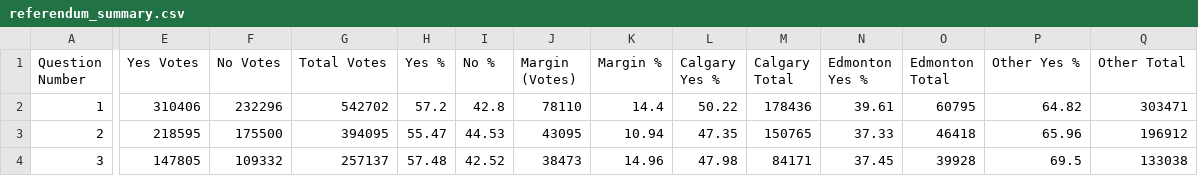
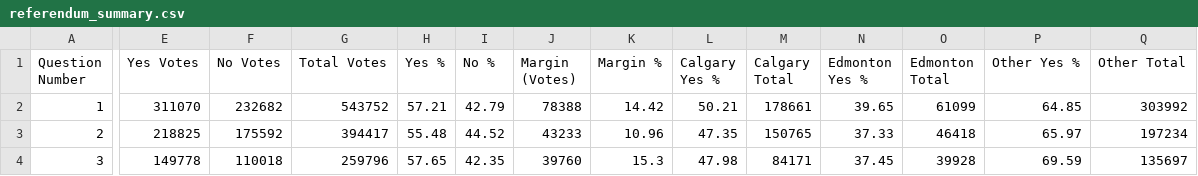
Before and after one commit to J7892/abresults, a CSV file: data/referendum_summary.csv, drawn as a sheet; only a part is shown, gaps mark what is left out; the diff covers the shown part only; the diff names each change by its address in the sheet, - before the commit and + after, or states it on an @@ line.

```diff
--- a/data/referendum_summary.csv
+++ b/data/referendum_summary.csv
-E2 (Yes Votes): 310406
+E2 (Yes Votes): 311070
-F2 (No Votes): 232296
+F2 (No Votes): 232682
-G2 (Total Votes): 542702
+G2 (Total Votes): 543752
-H2 (Yes %): 57.2
+H2 (Yes %): 57.21
-I2 (No %): 42.8
+I2 (No %): 42.79
-J2 (Margin (Votes)): 78110
+J2 (Margin (Votes)): 78388
-K2 (Margin %): 14.4
+K2 (Margin %): 14.42
-L2 (Calgary Yes %): 50.22
+L2 (Calgary Yes %): 50.21
-M2 (Calgary Total): 178436
+M2 (Calgary Total): 178661
-N2 (Edmonton Yes %): 39.61
+N2 (Edmonton Yes %): 39.65
-O2 (Edmonton Total): 60795
+O2 (Edmonton Total): 61099
-P2 (Other Yes %): 64.82
+P2 (Other Yes %): 64.85
-Q2 (Other Total): 303471
+Q2 (Other Total): 303992
-E3 (Yes Votes): 218595
+E3 (Yes Votes): 218825
-F3 (No Votes): 175500
+F3 (No Votes): 175592
-G3 (Total Votes): 394095
+G3 (Total Votes): 394417
-H3 (Yes %): 55.47
+H3 (Yes %): 55.48
-I3 (No %): 44.53
+I3 (No %): 44.52
-J3 (Margin (Votes)): 43095
+J3 (Margin (Votes)): 43233
-K3 (Margin %): 10.94
+K3 (Margin %): 10.96
-P3 (Other Yes %): 65.96
+P3 (Other Yes %): 65.97
-Q3 (Other Total): 196912
+Q3 (Other Total): 197234
-E4 (Yes Votes): 147805
+E4 (Yes Votes): 149778
-F4 (No Votes): 109332
+F4 (No Votes): 110018
-G4 (Total Votes): 257137
+G4 (Total Votes): 259796
-H4 (Yes %): 57.48
+H4 (Yes %): 57.65
-I4 (No %): 42.52
+I4 (No %): 42.35
-J4 (Margin (Votes)): 38473
+J4 (Margin (Votes)): 39760
-K4 (Margin %): 14.96
+K4 (Margin %): 15.3
-P4 (Other Yes %): 69.5
+P4 (Other Yes %): 69.59
-Q4 (Other Total): 133038
+Q4 (Other Total): 135697
```
Also changed, not shown: 69 edited cells elsewhere in this file, data/riding_results.csv, 2 other files.
